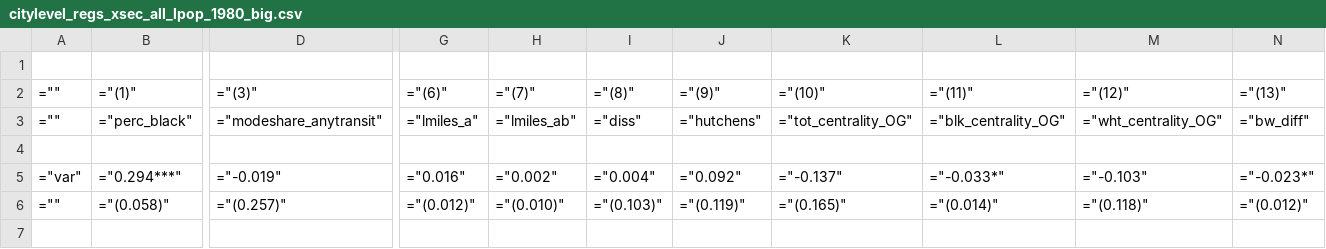
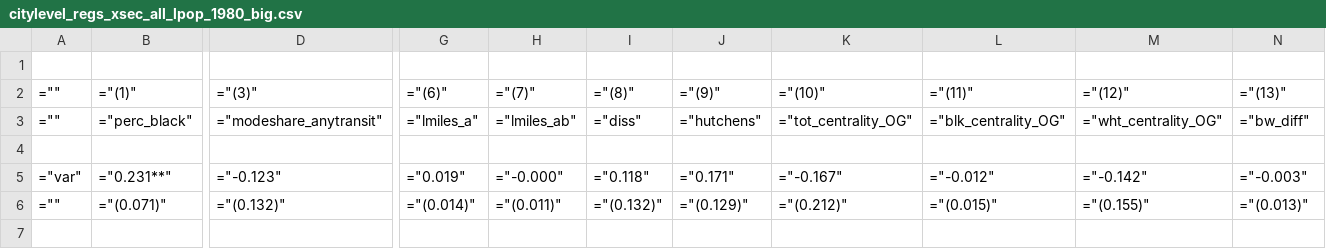
Before and after one commit to cseveren/RacializedCommutes, a CSV file: results/black-white/tables/citylevel_regs_xsec_all_lpop_1980_big.csv, drawn as a sheet; only a part is shown, gaps mark what is left out; the diff covers the shown part only; the diff names each change by its address in the sheet, - before the commit and + after, or states it on an @@ line.

```diff
--- a/results/black-white/tables/citylevel_regs_xsec_all_lpop_1980_big.csv
+++ b/results/black-white/tables/citylevel_regs_xsec_all_lpop_1980_big.csv
-B5: ="0.294***"
+B5: ="0.231**"
-D5: ="-0.019"
+D5: ="-0.123"
-G5: ="0.016"
+G5: ="0.019"
-H5: ="0.002"
+H5: ="-0.000"
-I5: ="0.004"
+I5: ="0.118"
-J5: ="0.092"
+J5: ="0.171"
-K5: ="-0.137"
+K5: ="-0.167"
-L5: ="-0.033*"
+L5: ="-0.012"
-M5: ="-0.103"
+M5: ="-0.142"
-N5: ="-0.023*"
+N5: ="-0.003"
-B6: ="(0.058)"
+B6: ="(0.071)"
-D6: ="(0.257)"
+D6: ="(0.132)"
-G6: ="(0.012)"
+G6: ="(0.014)"
-H6: ="(0.010)"
+H6: ="(0.011)"
-I6: ="(0.103)"
+I6: ="(0.132)"
-J6: ="(0.119)"
+J6: ="(0.129)"
-K6: ="(0.165)"
+K6: ="(0.212)"
-L6: ="(0.014)"
+L6: ="(0.015)"
-M6: ="(0.118)"
+M6: ="(0.155)"
-N6: ="(0.012)"
+N6: ="(0.013)"
```
Also changed, not shown: 1 added row, 1 removed row and 52 edited cells elsewhere in this file, results/black-white/tables/citylevel_regs_xsec_all_lpop_2000_big.csv, results/black-white/tables/citylevel_regs_xsec_all_lpop_2019_big.csv, 55 other files.
